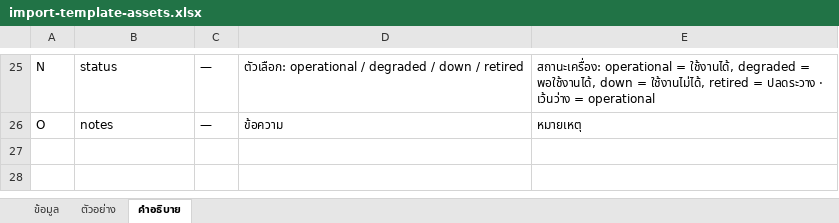
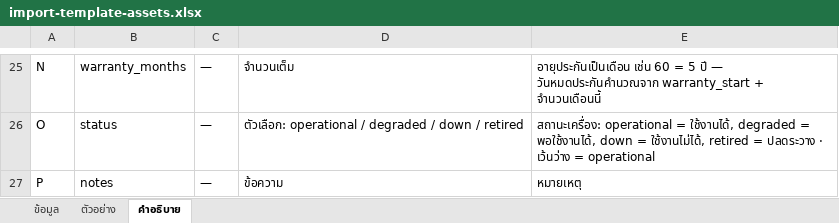
Before and after one commit to loobkaze-source/unigreen-crm, an Excel workbook: import-templates/import-template-assets.xlsx, sheet คำอธิบาย, drawn as a sheet; only a part is shown, gaps mark what is left out; values as stored, in another font and other column widths than the file's, no borders; the diff covers the shown part only; the diff names each change by its address in the sheet, - before the commit and + after, or states it on an @@ line.

```diff
--- a/import-templates/import-template-assets.xlsx (sheet คำอธิบาย)
+++ b/import-templates/import-template-assets.xlsx (sheet คำอธิบาย)
-B25: status
+B25: warranty_months
-D25: ตัวเลือก: operational / degraded / down / retired
+D25: จำนวนเต็ม
-E25: สถานะเครื่อง: operational = ใช้งานได้, degraded = พอใช้งานได้, down = ใช้งานไม่ได้, retired = ปลดระวาง · เว้นว่าง = operational
+E25: อายุประกันเป็นเดือน เช่น 60 = 5 ปี — วันหมดประกันคำนวณจาก warranty_start + จำนวนเดือนนี้
-B26: notes
+B26: status
-D26: ข้อความ
+D26: ตัวเลือก: operational / degraded / down / retired
-E26: หมายเหตุ
+E26: สถานะเครื่อง: operational = ใช้งานได้, degraded = พอใช้งานได้, down = ใช้งานไม่ได้, retired = ปลดระวาง · เว้นว่าง = operational
+row 27: P | notes | — | ข้อความ | หมายเหตุ
```
Also changed, not shown: 32 edited cells elsewhere in this sheet, sheet ข้อมูล, sheet ตัวอย่าง, 3 other files.
